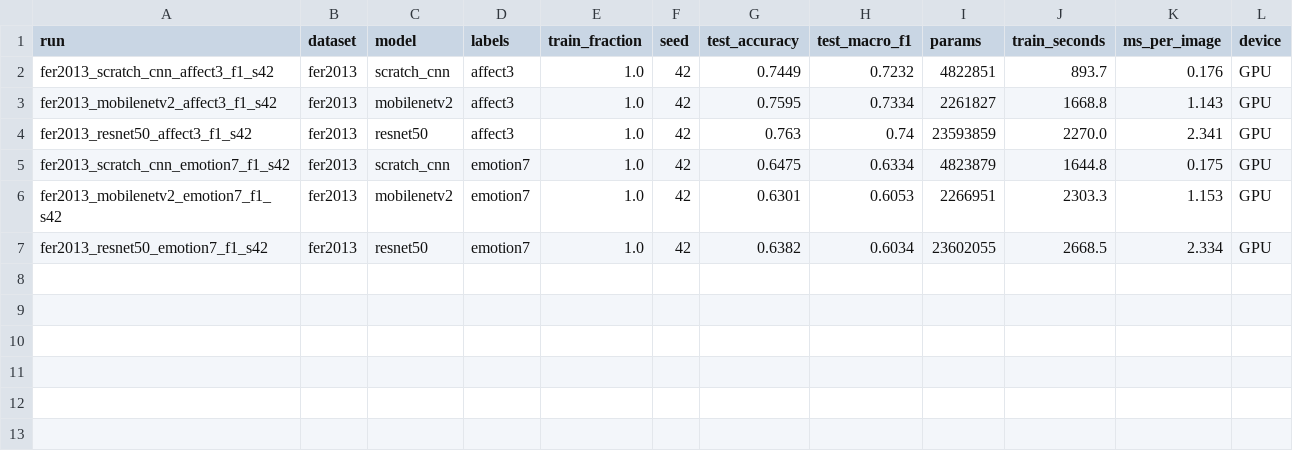
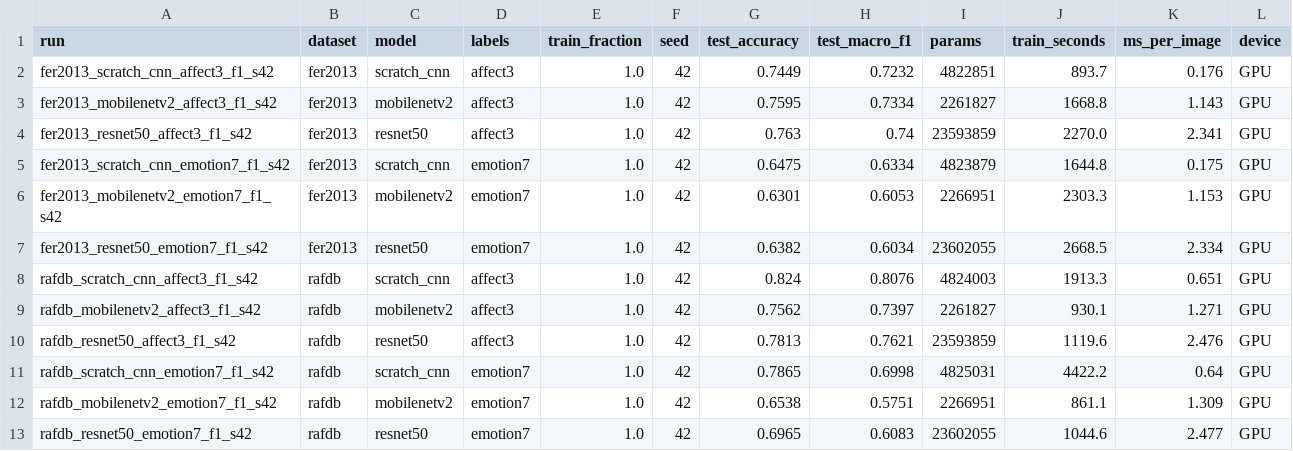
Before and after one commit to SaraBedulla/FacemoodClassifier, a CSV file: results/tables/comparison/all_runs.csv, drawn as a sheet; the diff names each change by its address in the sheet, - before the commit and + after, or states it on an @@ line.

Commit message:
Results part 2

```diff
--- a/results/tables/comparison/all_runs.csv
+++ b/results/tables/comparison/all_runs.csv
+row 8: rafdb_scratch_cnn_affect3_f1_s42 | rafdb | scratch_cnn | affect3 | 1.0 | 42 | 0.824 | 0.8076 | 4824003 | 1913.3 | 0.651 | GPU
+row 9: rafdb_mobilenetv2_affect3_f1_s42 | rafdb | mobilenetv2 | affect3 | 1.0 | 42 | 0.7562 | 0.7397 | 2261827 | 930.1 | 1.271 | GPU
+row 10: rafdb_resnet50_affect3_f1_s42 | rafdb | resnet50 | affect3 | 1.0 | 42 | 0.7813 | 0.7621 | 23593859 | 1119.6 | 2.476 | GPU
+row 11: rafdb_scratch_cnn_emotion7_f1_s42 | rafdb | scratch_cnn | emotion7 | 1.0 | 42 | 0.7865 | 0.6998 | 4825031 | 4422.2 | 0.64 | GPU
+row 12: rafdb_mobilenetv2_emotion7_f1_s42 | rafdb | mobilenetv2 | emotion7 | 1.0 | 42 | 0.6538 | 0.5751 | 2266951 | 861.1 | 1.309 | GPU
+row 13: rafdb_resnet50_emotion7_f1_s42 | rafdb | resnet50 | emotion7 | 1.0 | 42 | 0.6965 | 0.6083 | 23602055 | 1044.6 | 2.477 | GPU
```
Also changed, not shown: results/tables/comparison/summary.csv, 50 other files.
